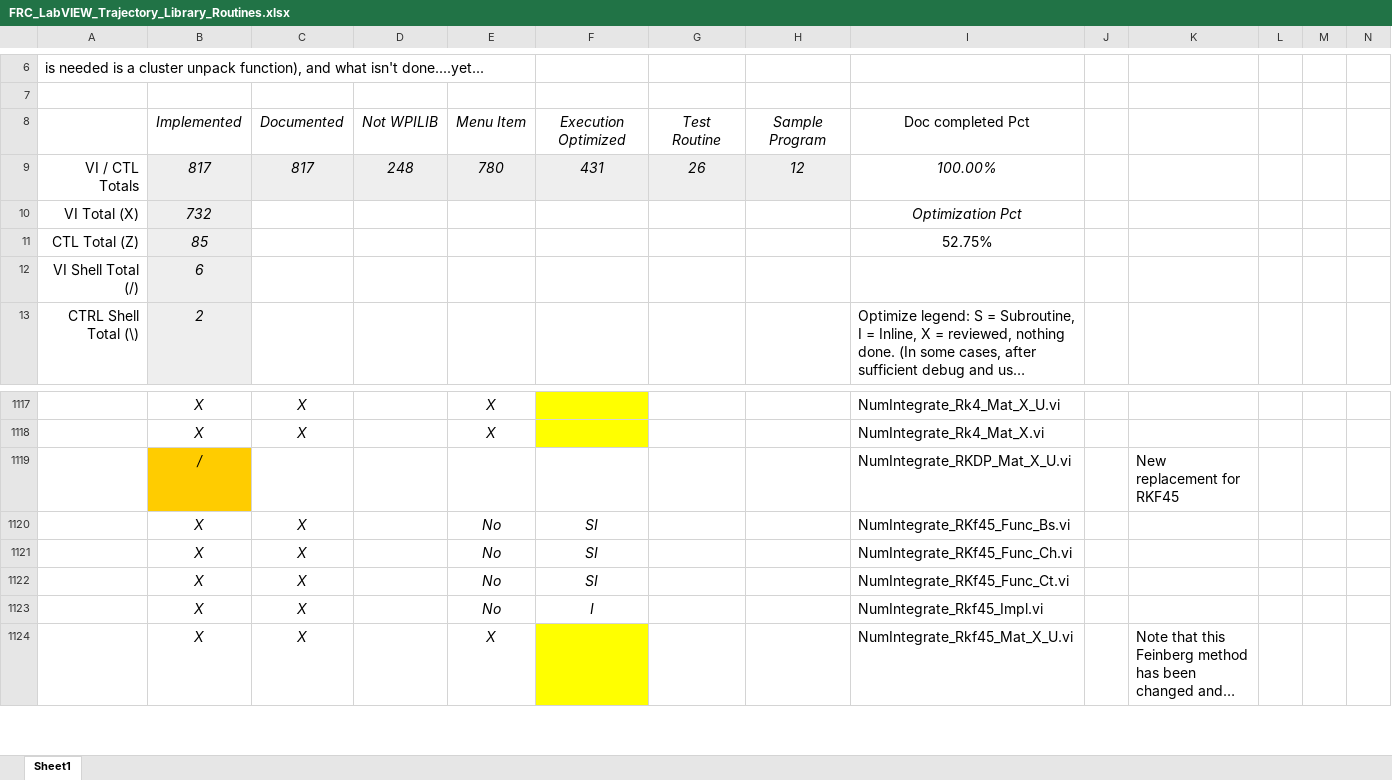
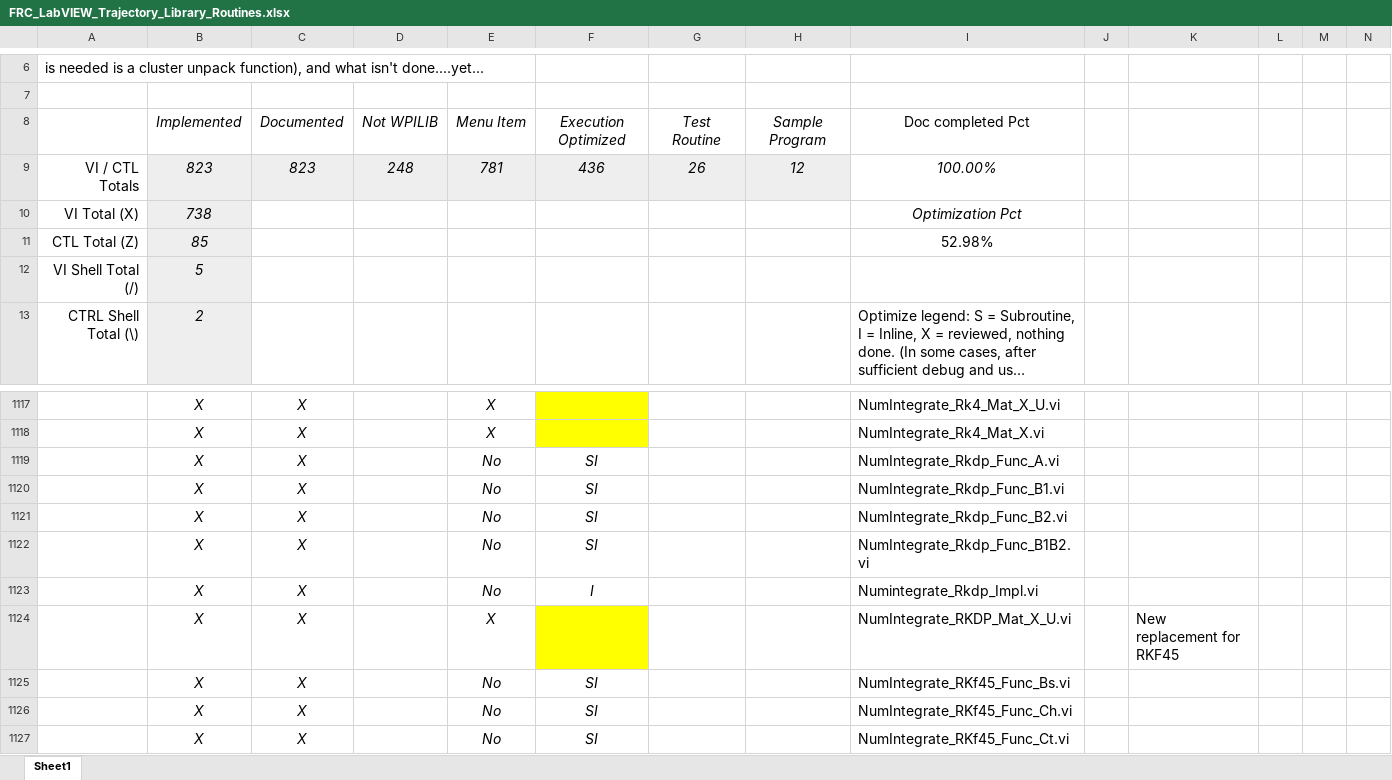
Before and after one commit to jsimpso81/WPIlibMathLabVIEW, an Excel workbook: FRC_LV_Trajectory_Library/FRC_LabVIEW_Trajectory_Library_Routines.xlsx, sheet Sheet1, drawn as a sheet; only a part is shown, gaps mark what is left out; the shorter side is filled out with more unchanged rows; long unchanged cells end in …; values as stored, in another font and other column widths than the file's, no borders; removed rows and columns are numbered as before the commit, all else as after; the diff names each change by its address in the sheet, - before the commit and + after, or states it on an @@ line.

Commit message:
implement RKDP #29

```diff
--- a/FRC_LV_Trajectory_Library/FRC_LabVIEW_Trajectory_Library_Routines.xlsx (sheet Sheet1)
+++ b/FRC_LV_Trajectory_Library/FRC_LabVIEW_Trajectory_Library_Routines.xlsx (sheet Sheet1)
-B9: 817
+B9: 823
-C9: 817
+C9: 823
-E9: 780
+E9: 781
-F9: 431
+F9: 436
-B10: 732
+B10: 738
-I11: 52.75%
+I11: 52.98%
-B12: 6
+B12: 5
-row 1119:  | / |  |  |  |  |  |  | NumIntegrate_RKDP_Mat_X_U.vi |  | New replacement for RKF45
+row 1119:  | X | X |  | No | SI |  |  | NumIntegrate_Rkdp_Func_A.vi
+row 1120:  | X | X |  | No | SI |  |  | NumIntegrate_Rkdp_Func_B1.vi
+row 1121:  | X | X |  | No | SI |  |  | NumIntegrate_Rkdp_Func_B2.vi
+row 1122:  | X | X |  | No | SI |  |  | NumIntegrate_Rkdp_Func_B1B2.vi
+row 1123:  | X | X |  | No | I |  |  | Numintegrate_Rkdp_Impl.vi
+row 1124:  | X | X |  | X |  |  |  | NumIntegrate_RKDP_Mat_X_U.vi |  | New replacement for RKF45
```
Also changed, not shown: formulas that keep their value, 13 other files.
